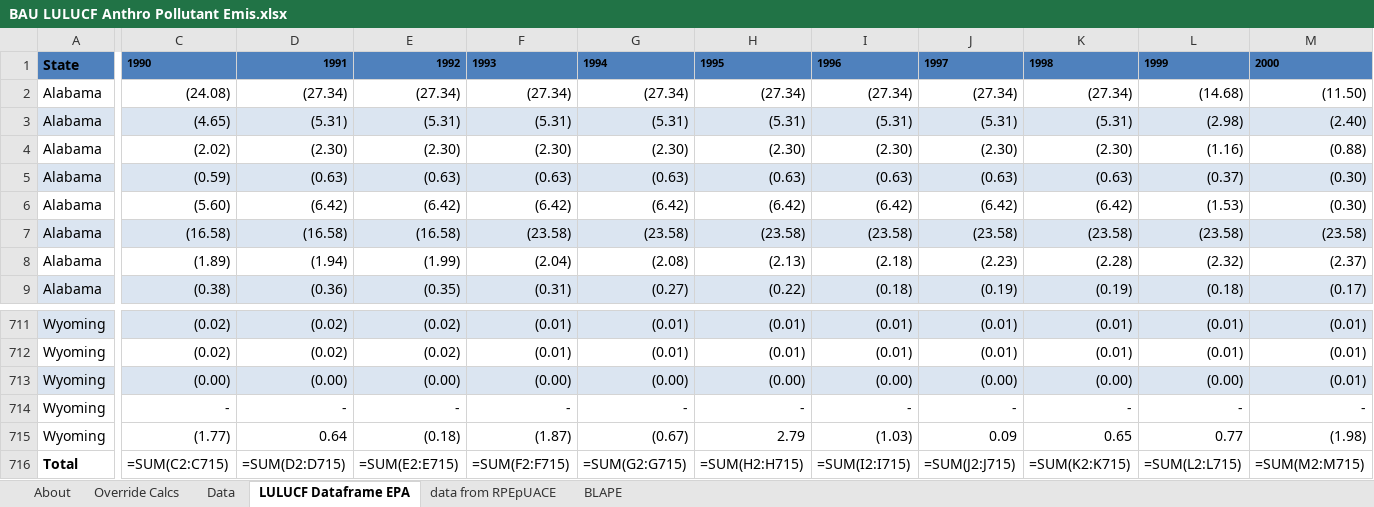
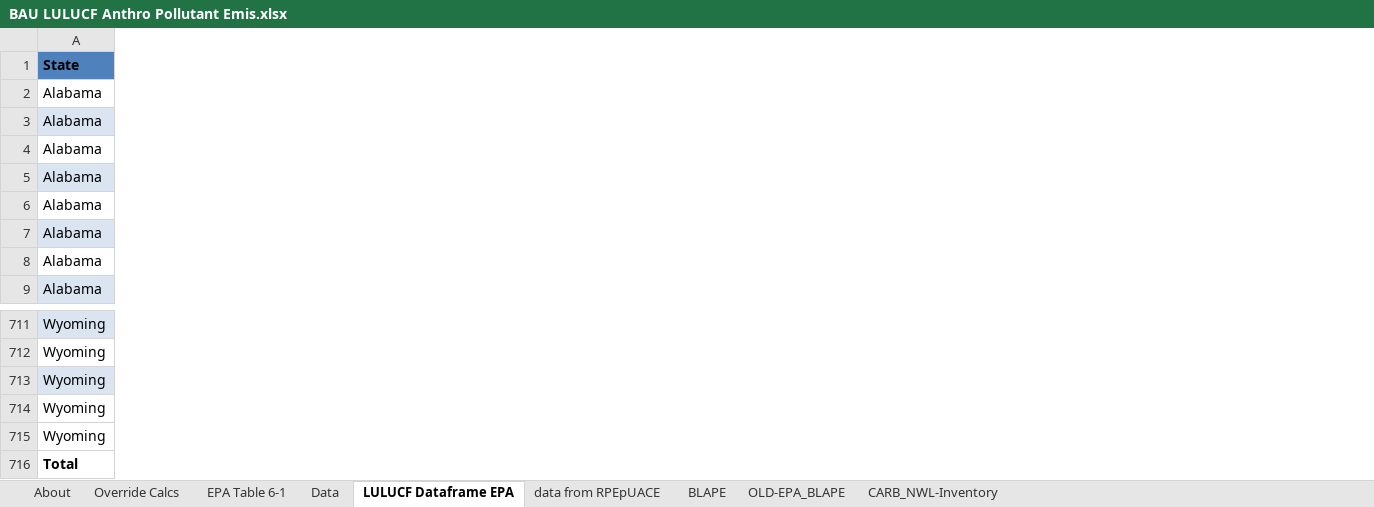
Before and after one commit to EnergyInnovation/eps-california, an Excel workbook: InputData/land/BLAPE/BAU LULUCF Anthro Pollutant Emis.xlsx, sheet LULUCF Dataframe EPA, drawn as a sheet; only a part is shown, gaps mark what is left out; values as stored, in another font and other column widths than the file's, no borders; formulas without a stored value are shown as written; removed rows and columns are numbered as before the commit, all else as after; rows hold the shown columns only; the diff covers the shown part only; the diff names each change by its address in the sheet, - before the commit and + after, or states it on an @@ line.

Commit message:
Updates to land/BLAPE with CARB data from 2001-2010 with national EPA projections

```diff
--- a/InputData/land/BLAPE/BAU LULUCF Anthro Pollutant Emis.xlsx (sheet LULUCF Dataframe EPA)
+++ b/InputData/land/BLAPE/BAU LULUCF Anthro Pollutant Emis.xlsx (sheet LULUCF Dataframe EPA)
+sheet tab: EPA Table 6-1
+sheet tab: OLD-EPA_BLAPE
+sheet tab: CARB_NWL-Inventory
@@ column C hidden, rows 1-9: 1990 | (24.08) | (4.65) | (2.02) | (0.59) | (5.60) | (16.58) | (1.89) | (0.38); rows 711-715: (0.02) | (0.02) | (0.00) | - | (1.77) @@
@@ column D hidden, rows 1-9: 1991 | (27.34) | (5.31) | (2.30) | (0.63) | (6.42) | (16.58) | (1.94) | (0.36); rows 711-715: (0.02) | (0.02) | (0.00) | - | 0.64 @@
@@ column E hidden, rows 1-9: 1992 | (27.34) | (5.31) | (2.30) | (0.63) | (6.42) | (16.58) | (1.99) | (0.35); rows 711-715: (0.02) | (0.02) | (0.00) | - | (0.18) @@
@@ column F hidden, rows 1-9: 1993 | (27.34) | (5.31) | (2.30) | (0.63) | (6.42) | (23.58) | (2.04) | (0.31); rows 711-715: (0.01) | (0.01) | (0.00) | - | (1.87) @@
@@ column G hidden, rows 1-9: 1994 | (27.34) | (5.31) | (2.30) | (0.63) | (6.42) | (23.58) | (2.08) | (0.27); rows 711-715: (0.01) | (0.01) | (0.00) | - | (0.67) @@
@@ column H hidden, rows 1-9: 1995 | (27.34) | (5.31) | (2.30) | (0.63) | (6.42) | (23.58) | (2.13) | (0.22); rows 711-715: (0.01) | (0.01) | (0.00) | - | 2.79 @@
@@ column I hidden, rows 1-9: 1996 | (27.34) | (5.31) | (2.30) | (0.63) | (6.42) | (23.58) | (2.18) | (0.18); rows 711-715: (0.01) | (0.01) | (0.00) | - | (1.03) @@
@@ column J hidden, rows 1-9: 1997 | (27.34) | (5.31) | (2.30) | (0.63) | (6.42) | (23.58) | (2.23) | (0.19); rows 711-715: (0.01) | (0.01) | (0.00) | - | 0.09 @@
@@ column K hidden, rows 1-9: 1998 | (27.34) | (5.31) | (2.30) | (0.63) | (6.42) | (23.58) | (2.28) | (0.19); rows 711-715: (0.01) | (0.01) | (0.00) | - | 0.65 @@
@@ column L hidden, rows 1-9: 1999 | (14.68) | (2.98) | (1.16) | (0.37) | (1.53) | (23.58) | (2.32) | (0.18); rows 711-715: (0.01) | (0.01) | (0.00) | - | 0.77 @@
@@ column M hidden, rows 1-9: 2000 | (11.50) | (2.40) | (0.88) | (0.30) | (0.30) | (23.58) | (2.37) | (0.17); rows 711-715: (0.01) | (0.01) | (0.01) | - | (1.98) @@
-row 716: Total | =SUM(C2:C715) | =SUM(D2:D715) | =SUM(E2:E715) | =SUM(F2:F715) | =SUM(G2:G715) | =SUM(H2:H715) | =SUM(I2:I715) | =SUM(J2:J715) | =SUM(K2:K715) | =SUM(L2:L715) | =SUM(M2:M715)
+row 716: Total
```
Also changed, not shown: 9 removed columns elsewhere in this sheet, sheet BLAPE, sheet Override Calcs, sheet Data, sheet About, hidden cells, charts or pictures, 1 other file.
